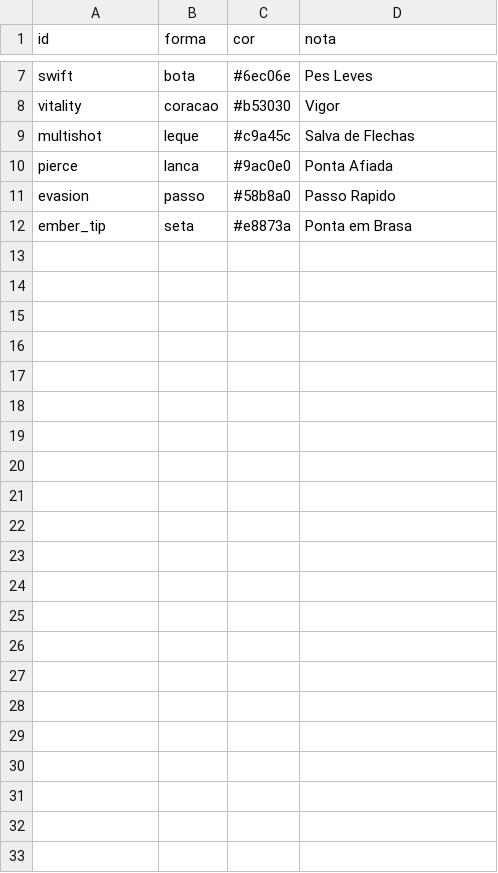
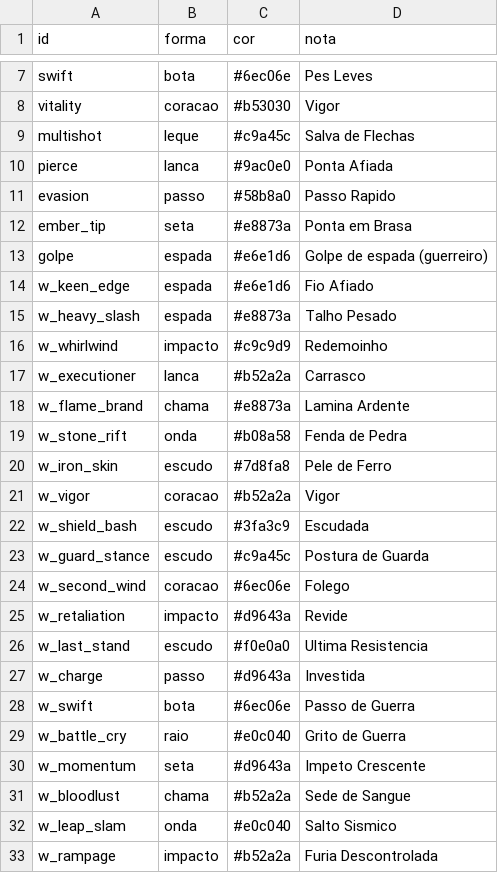
Before and after one commit to Willvinicius2/echoes-of-the-shatter, a CSV file: godot/data2d/icones.csv, drawn as a sheet; only a part is shown, gaps mark what is left out; the diff names each change by its address in the sheet, - before the commit and + after, or states it on an @@ line.

```diff
--- a/godot/data2d/icones.csv
+++ b/godot/data2d/icones.csv
+row 13: golpe | espada | #e6e1d6 | Golpe de espada (guerreiro)
+row 14: w_keen_edge | espada | #e6e1d6 | Fio Afiado
+row 15: w_heavy_slash | espada | #e8873a | Talho Pesado
+row 16: w_whirlwind | impacto | #c9c9d9 | Redemoinho
+row 17: w_executioner | lanca | #b52a2a | Carrasco
+row 18: w_flame_brand | chama | #e8873a | Lamina Ardente
+row 19: w_stone_rift | onda | #b08a58 | Fenda de Pedra
+row 20: w_iron_skin | escudo | #7d8fa8 | Pele de Ferro
+row 21: w_vigor | coracao | #b52a2a | Vigor
+row 22: w_shield_bash | escudo | #3fa3c9 | Escudada
+row 23: w_guard_stance | escudo | #c9a45c | Postura de Guarda
+row 24: w_second_wind | coracao | #6ec06e | Folego
+row 25: w_retaliation | impacto | #d9643a | Revide
+row 26: w_last_stand | escudo | #f0e0a0 | Ultima Resistencia
+row 27: w_charge | passo | #d9643a | Investida
+row 28: w_swift | bota | #6ec06e | Passo de Guerra
+row 29: w_battle_cry | raio | #e0c040 | Grito de Guerra
+row 30: w_momentum | seta | #d9643a | Impeto Crescente
+row 31: w_bloodlust | chama | #b52a2a | Sede de Sangue
+row 32: w_leap_slam | onda | #e0c040 | Salto Sismico
+row 33: w_rampage | impacto | #b52a2a | Furia Descontrolada
```
Also changed, not shown: godot/data2d/hud_layout.csv, godot/data2d/loc_2d.csv, 38 other files.
